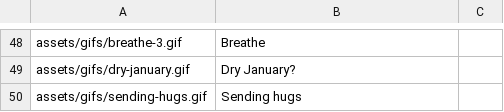
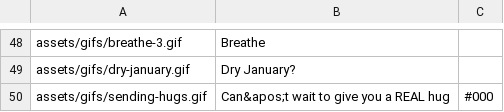
Before and after one commit to Motivesoft/condaluna, a CSV file: assets/scripts/gifs-list.csv, drawn as a sheet; only a part is shown, gaps mark what is left out; the diff names each change by its address in the sheet, - before the commit and + after, or states it on an @@ line.

```diff
--- a/assets/scripts/gifs-list.csv
+++ b/assets/scripts/gifs-list.csv
-B50: Sending hugs
+B50: Can&apos;t wait to give you a REAL hug
-C50: (empty)
+C50: #000
```
Also changed, not shown: assets/scripts/sticker-list.csv, 3 other files.
